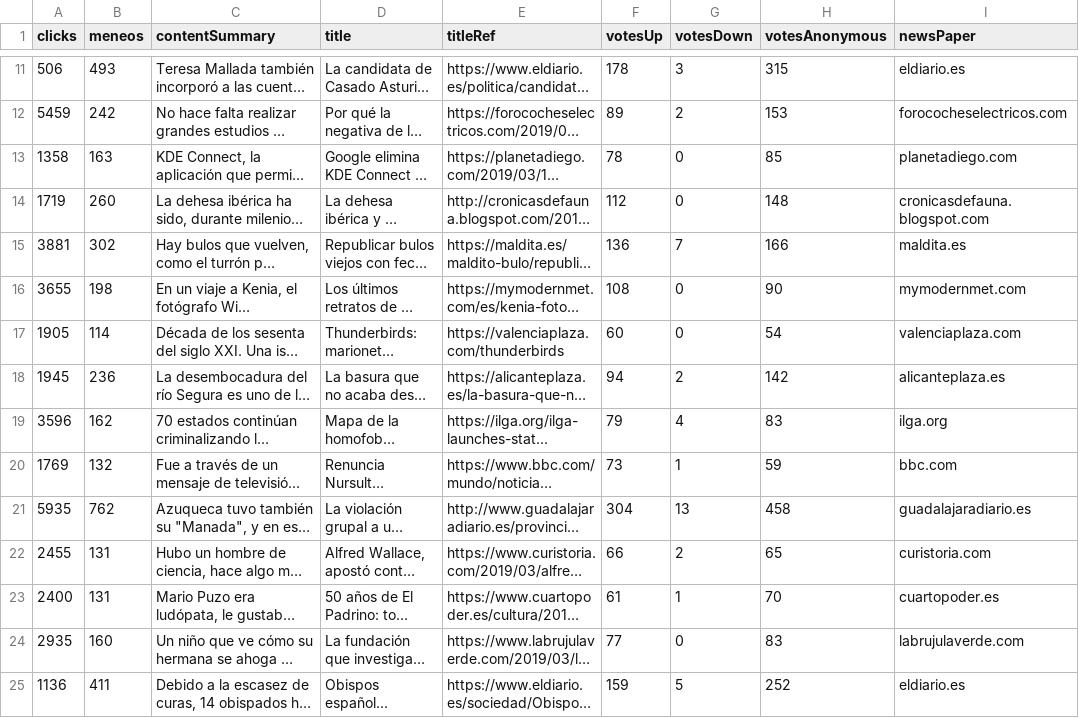
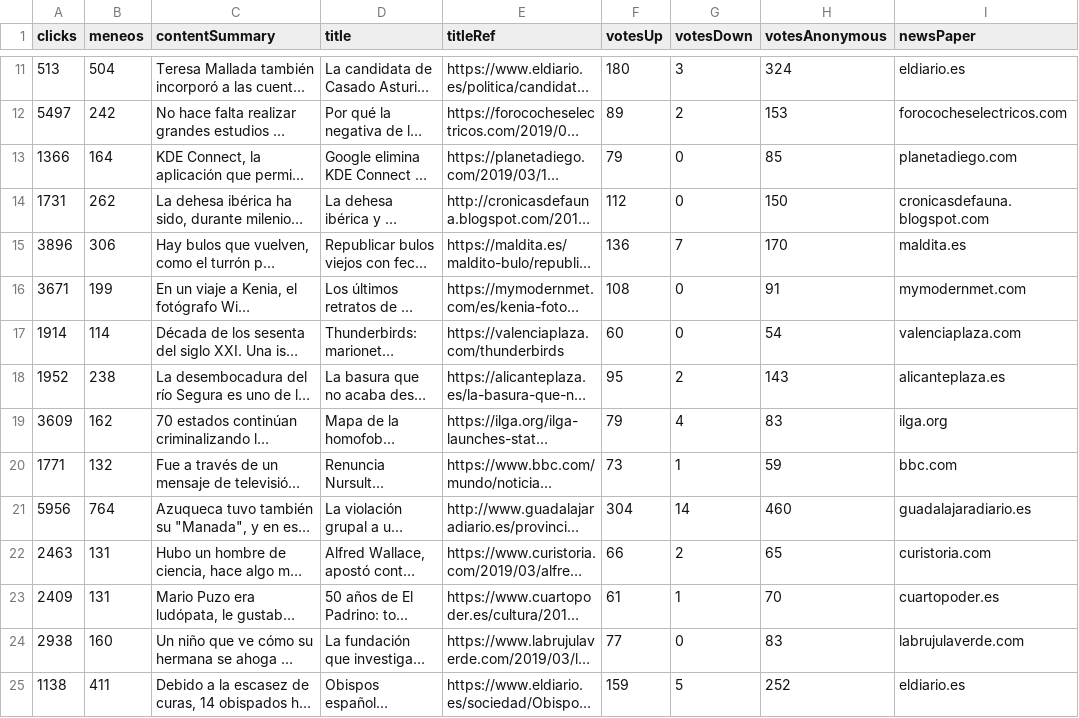
Before and after one commit to XavierJordaMurria/WebScraping, a CSV file: meneame_news.csv, drawn as a sheet; only a part is shown, gaps mark what is left out; long unchanged cells end in …; the diff covers the shown part only; the diff names each change by its address in the sheet, - before the commit and + after, or states it on an @@ line.

```diff
--- a/meneame_news.csv
+++ b/meneame_news.csv
-A11 (clicks): 506
+A11 (clicks): 513
-B11 (meneos): 493
+B11 (meneos): 504
-F11 (votesUp): 178
+F11 (votesUp): 180
-H11 (votesAnonymous): 315
+H11 (votesAnonymous): 324
-A12 (clicks): 5459
+A12 (clicks): 5497
-A13 (clicks): 1358
+A13 (clicks): 1366
-B13 (meneos): 163
+B13 (meneos): 164
-F13 (votesUp): 78
+F13 (votesUp): 79
-A14 (clicks): 1719
+A14 (clicks): 1731
-B14 (meneos): 260
+B14 (meneos): 262
-H14 (votesAnonymous): 148
+H14 (votesAnonymous): 150
-A15 (clicks): 3881
+A15 (clicks): 3896
-B15 (meneos): 302
+B15 (meneos): 306
-H15 (votesAnonymous): 166
+H15 (votesAnonymous): 170
-A16 (clicks): 3655
+A16 (clicks): 3671
-B16 (meneos): 198
+B16 (meneos): 199
-H16 (votesAnonymous): 90
+H16 (votesAnonymous): 91
-A17 (clicks): 1905
+A17 (clicks): 1914
-A18 (clicks): 1945
+A18 (clicks): 1952
-B18 (meneos): 236
+B18 (meneos): 238
-F18 (votesUp): 94
+F18 (votesUp): 95
-H18 (votesAnonymous): 142
+H18 (votesAnonymous): 143
-A19 (clicks): 3596
+A19 (clicks): 3609
-A20 (clicks): 1769
+A20 (clicks): 1771
-A21 (clicks): 5935
+A21 (clicks): 5956
-B21 (meneos): 762
+B21 (meneos): 764
-G21 (votesDown): 13
+G21 (votesDown): 14
-H21 (votesAnonymous): 458
+H21 (votesAnonymous): 460
-A22 (clicks): 2455
+A22 (clicks): 2463
-A23 (clicks): 2400
+A23 (clicks): 2409
-A24 (clicks): 2935
+A24 (clicks): 2938
-A25 (clicks): 1136
+A25 (clicks): 1138
```
Also changed, not shown: 1 added row, 1 removed row and 29 edited cells elsewhere in this file, 3 other files.
